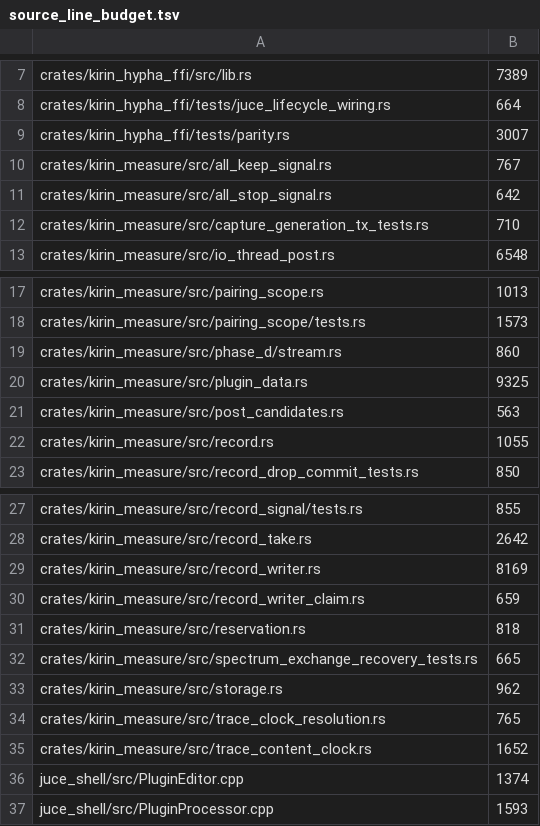
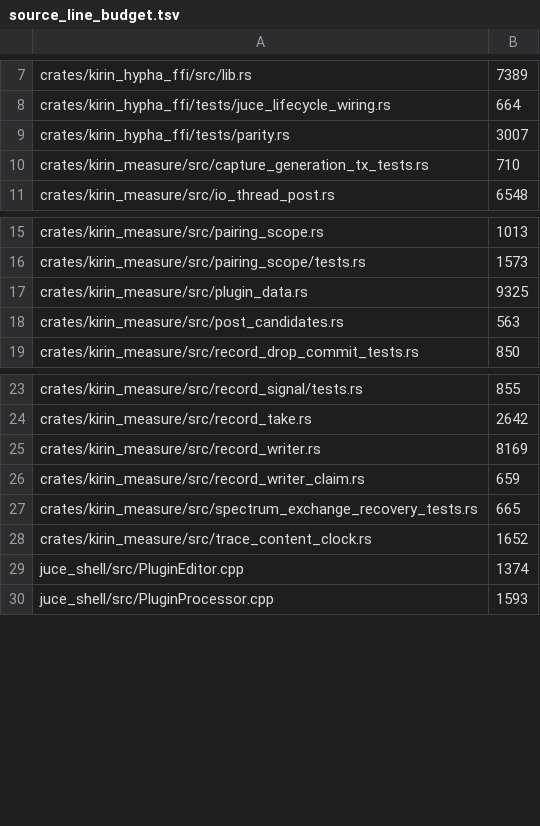
Before and after one commit to heyalohaloha/kirin_hypha, a TSV file: scripts/source_line_budget.tsv, drawn as a sheet; only a part is shown, gaps mark what is left out.

```diff
--- a/scripts/source_line_budget.tsv
+++ b/scripts/source_line_budget.tsv
@@ -9,4 +9,2 @@ crates/kirin_hypha_ffi/tests/juce_lifecycle_wiring.rs	664
 crates/kirin_hypha_ffi/tests/parity.rs	3007
-crates/kirin_measure/src/all_keep_signal.rs	767
-crates/kirin_measure/src/all_stop_signal.rs	642
 crates/kirin_measure/src/capture_generation_tx_tests.rs	710
@@ -18,6 +16,4 @@ crates/kirin_measure/src/pairing_scope.rs	1013
 crates/kirin_measure/src/pairing_scope/tests.rs	1573
-crates/kirin_measure/src/phase_d/stream.rs	860
 crates/kirin_measure/src/plugin_data.rs	9325
 crates/kirin_measure/src/post_candidates.rs	563
-crates/kirin_measure/src/record.rs	1055
 crates/kirin_measure/src/record_drop_commit_tests.rs	850
@@ -30,6 +26,3 @@ crates/kirin_measure/src/record_writer.rs	8169
 crates/kirin_measure/src/record_writer_claim.rs	659
-crates/kirin_measure/src/reservation.rs	818
 crates/kirin_measure/src/spectrum_exchange_recovery_tests.rs	665
-crates/kirin_measure/src/storage.rs	962
-crates/kirin_measure/src/trace_clock_resolution.rs	765
 crates/kirin_measure/src/trace_content_clock.rs	1652
```
Also changed, not shown: 21 other files.
